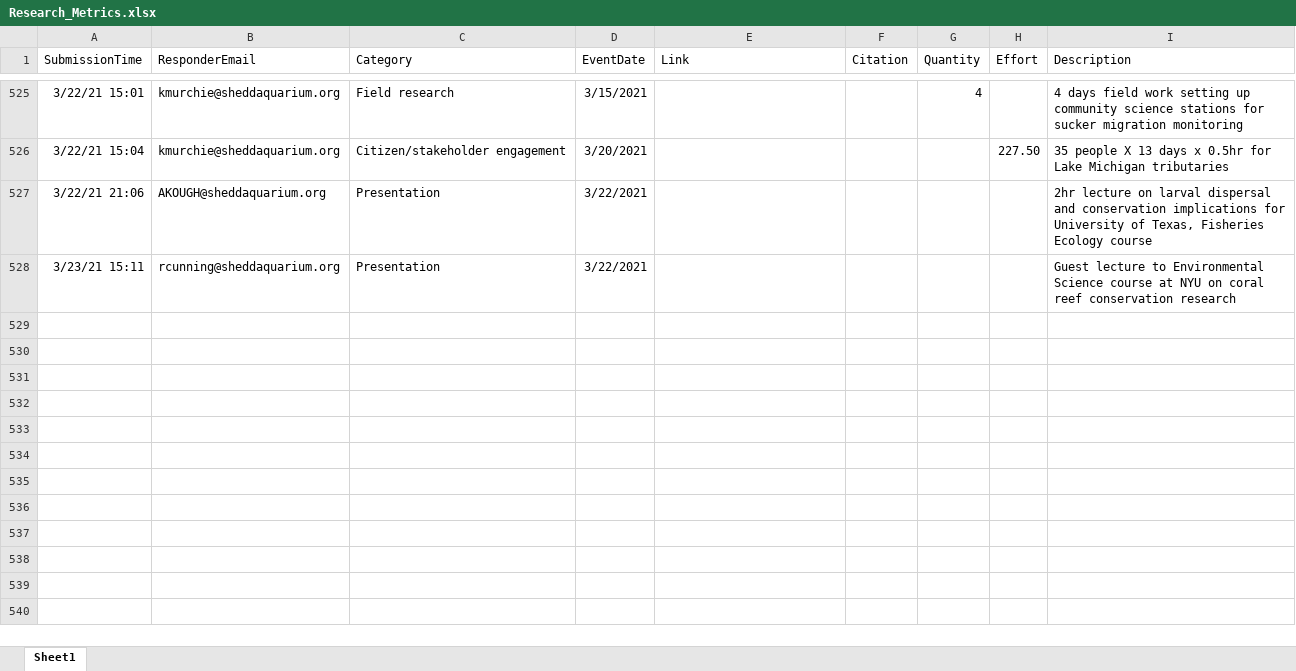
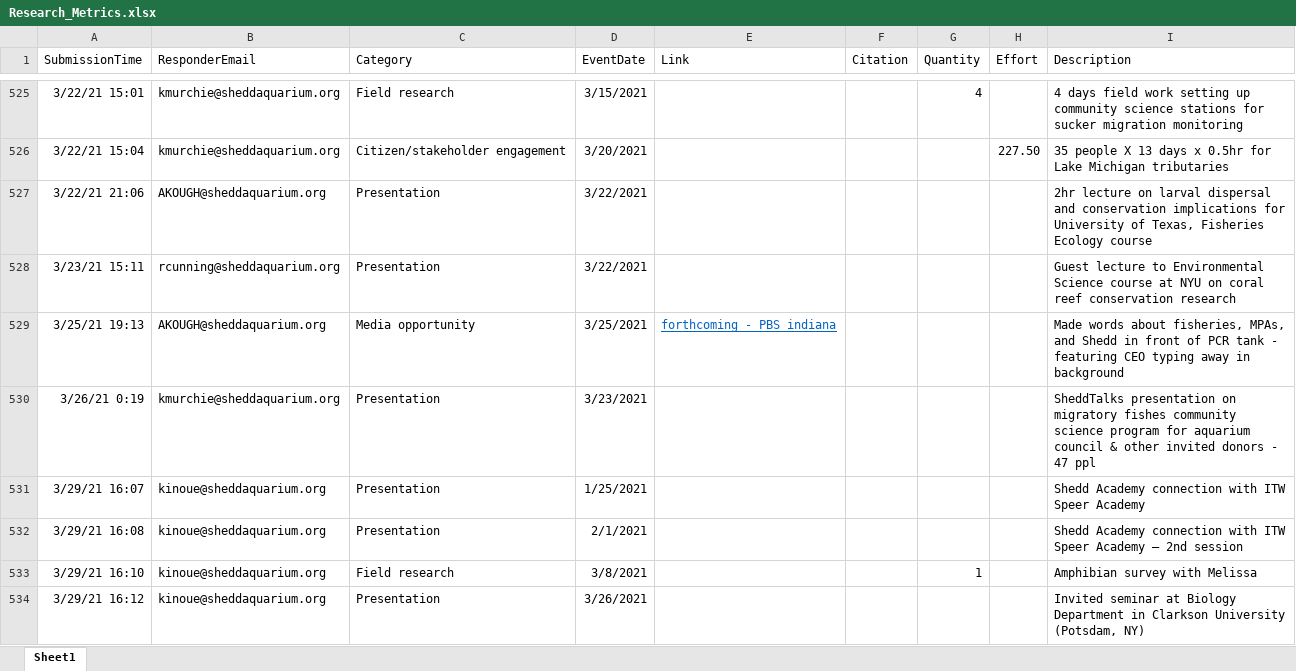
Before and after one commit to jrcunning/HC_metrics, an Excel workbook: data/Research_Metrics.xlsx, sheet Sheet1, drawn as a sheet; only a part is shown, gaps mark what is left out; values as stored, in another font and other column widths than the file's, no borders; table styles not drawn; the diff names each change by its address in the sheet, - before the commit and + after, or states it on an @@ line.

```diff
--- a/data/Research_Metrics.xlsx (sheet Sheet1)
+++ b/data/Research_Metrics.xlsx (sheet Sheet1)
+row 529: 3/25/21 19:13 | AKOUGH@sheddaquarium.org | Media opportunity | 3/25/2021 | forthcoming - PBS indiana |  |  |  | Made words about fisheries, MPAs, and Shedd in front of PCR tank - featuring CEO typing away in background
+row 530: 3/26/21 0:19 | kmurchie@sheddaquarium.org | Presentation | 3/23/2021 |  |  |  |  | SheddTalks presentation on migratory fishes community science program for aquarium council & other invited donors - 47 ppl
+row 531: 3/29/21 16:07 | kinoue@sheddaquarium.org | Presentation | 1/25/2021 |  |  |  |  | Shedd Academy connection with ITW Speer Academy
+row 532: 3/29/21 16:08 | kinoue@sheddaquarium.org | Presentation | 2/1/2021 |  |  |  |  | Shedd Academy connection with ITW Speer Academy – 2nd session
+row 533: 3/29/21 16:10 | kinoue@sheddaquarium.org | Field research | 3/8/2021 |  |  | 1 |  | Amphibian survey with Melissa
+row 534: 3/29/21 16:12 | kinoue@sheddaquarium.org | Presentation | 3/26/2021 |  |  |  |  | Invited seminar at Biology Department in Clarkson University (Potsdam, NY)
```
Also changed, not shown: 2 other files.
